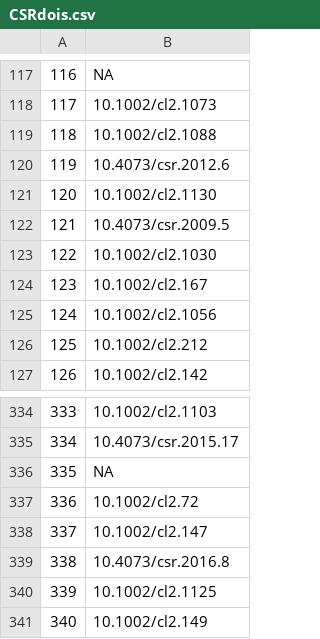
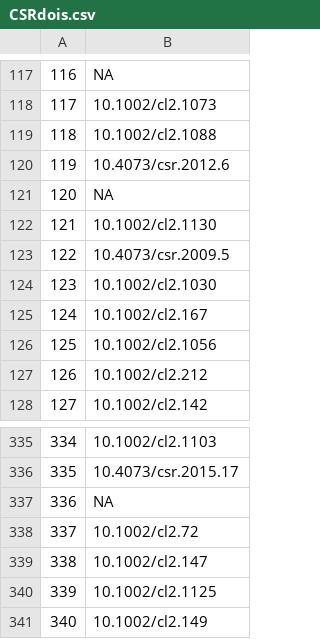
Before and after one commit to ESHackathon/doi2txt, a CSV file: data/CSRdois.csv, drawn as a sheet; only a part is shown, gaps mark what is left out; removed rows and columns are numbered as before the commit, all else as after; the diff names each change by its address in the sheet, - before the commit and + after, or states it on an @@ line.

```diff
--- a/data/CSRdois.csv
+++ b/data/CSRdois.csv
+row 121: 120 | NA
@@ column A renumbered between rows 122 and 339 @@
-row 339: 338 | 10.4073/csr.2016.8
```
Also changed, not shown: 1 other file.
